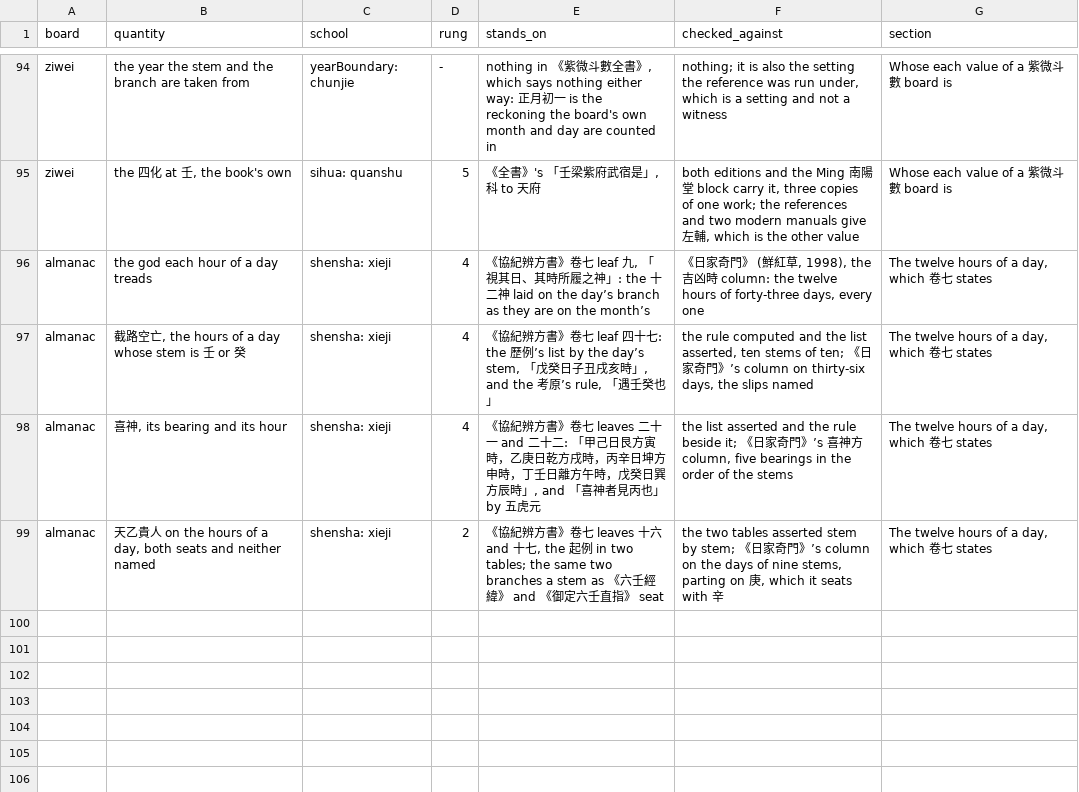
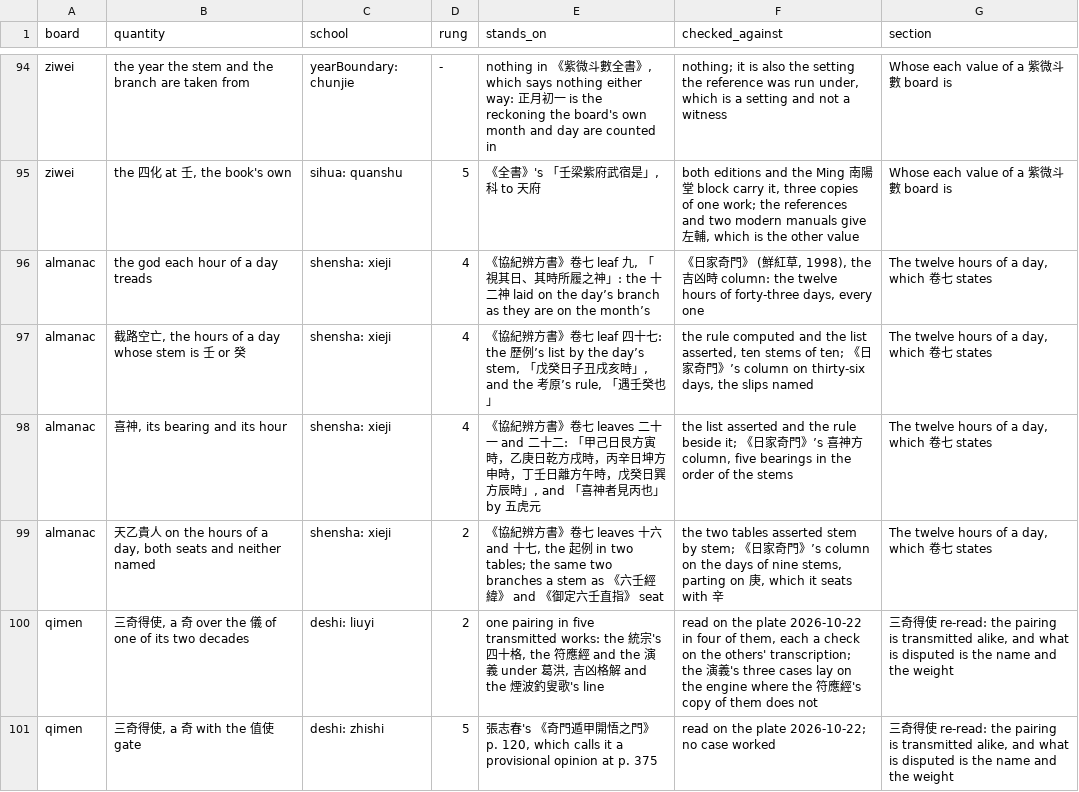
Before and after one commit to lineadicomando/shipan, a TSV file: docs/sources.tsv, drawn as a sheet; only a part is shown, gaps mark what is left out; the diff names each change by its address in the sheet, - before the commit and + after, or states it on an @@ line.

```diff
--- a/docs/sources.tsv
+++ b/docs/sources.tsv
+row 100: qimen | 三奇得使, a 奇 over the 儀 of one of its two decades | deshi: liuyi | 2 | one pairing in five transmitted works: the 統宗's 四十格, the 符應經 and the 演義 under 葛洪, 吉凶格解 and the 煙波釣叟歌's line | read on the plate 2026-10-22 in four of them, each a check on the others' transcription; the 演義's three cases lay on the engine where the 符應經's copy of them does not | 三奇得使 re-read: the pairing is transmitted alike, and what is disputed is the name and the weight
+row 101: qimen | 三奇得使, a 奇 with the 值使 gate | deshi: zhishi | 5 | 張志春's 《奇門遁甲開悟之門》 p. 120, which calls it a provisional opinion at p. 375 | read on the plate 2026-10-22; no case worked | 三奇得使 re-read: the pairing is transmitted alike, and what is disputed is the name and the weight
```
Also changed, not shown: 33 other files.
